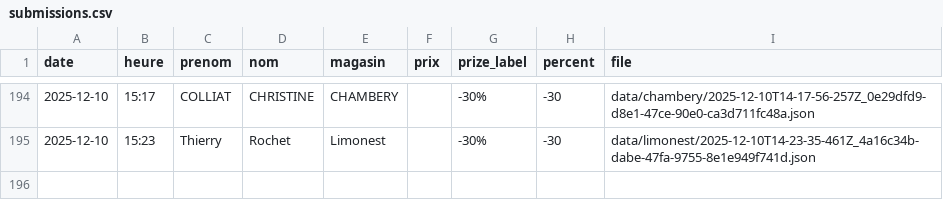
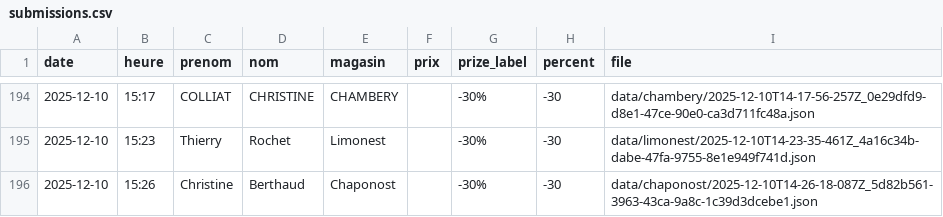
Before and after one commit to parmaktdm/Roue-de-Maliterie-2, a CSV file: data/submissions.csv, drawn as a sheet; only a part is shown, gaps mark what is left out.

Commit message:
Append data/submissions.csv

```diff
--- a/data/submissions.csv
+++ b/data/submissions.csv
@@ -195 +195,2 @@ date,heure,prenom,nom,magasin,prix,prize_label,percent,file
 2025-12-10,15:23,Thierry,Rochet,Limonest,,-30%,-30,data/limonest/2025-12-10T14-23-35-461Z_4a16c34b-dabe-47fa-9755-8e1e949f741d.json
+2025-12-10,15:26,Christine,Berthaud,Chaponost,,-30%,-30,data/chaponost/2025-12-10T14-26-18-087Z_5d82b561-3963-43ca-9a8c-1c39d3dcebe1.json
```
